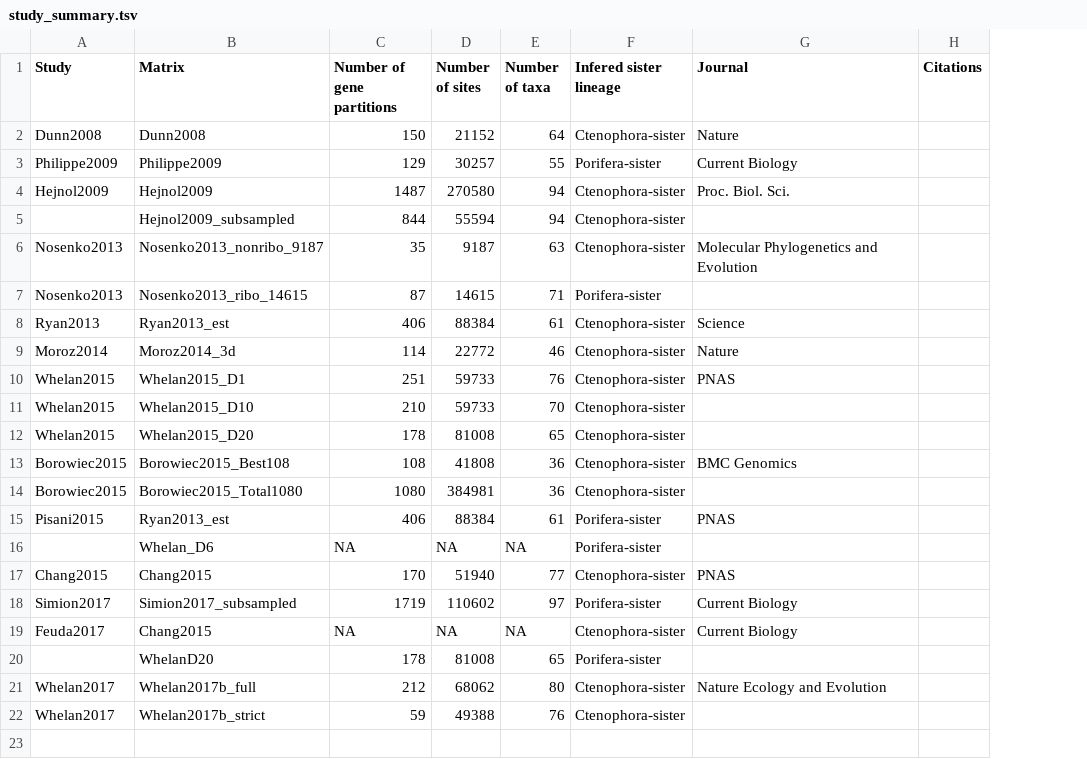
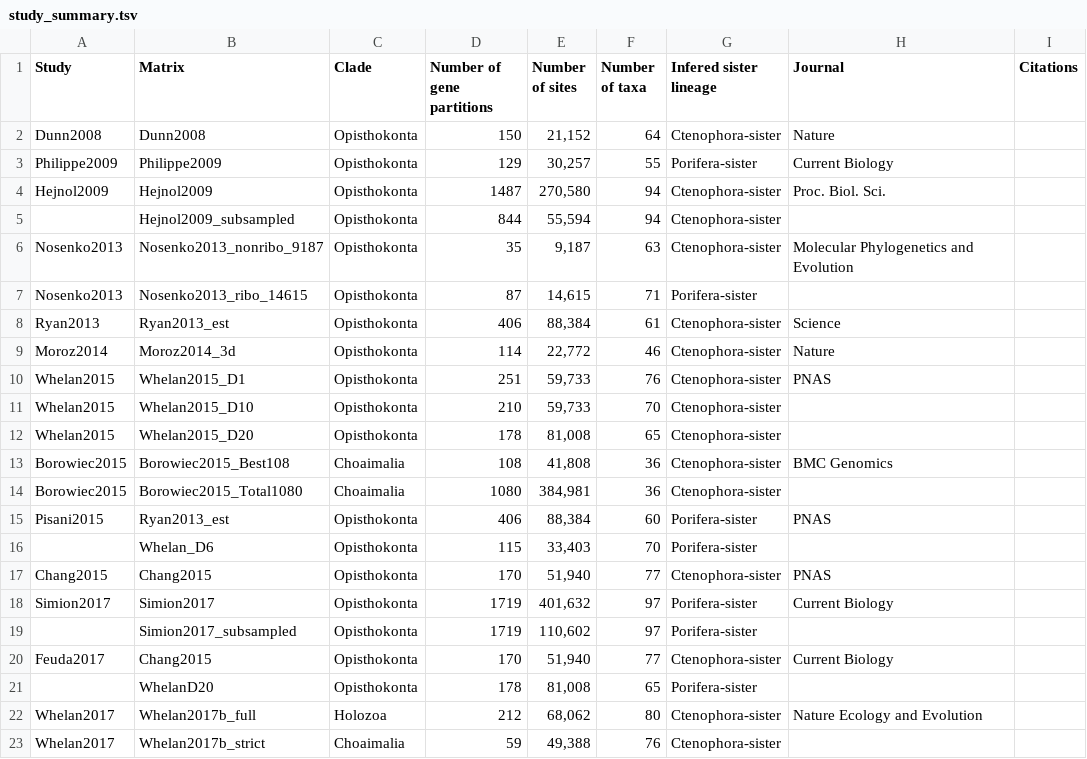
Before and after one commit to dunnlab/animal_tree_root, a TSV file: data_processed/tables/study_summary.tsv, drawn as a sheet; removed rows and columns are numbered as before the commit, all else as after; the diff names each change by its address in the sheet, - before the commit and + after, or states it on an @@ line.

```diff
--- a/data_processed/tables/study_summary.tsv
+++ b/data_processed/tables/study_summary.tsv
+column C (Clade), rows 2-15: Opisthokonta | Opisthokonta | Opisthokonta | Opisthokonta | Opisthokonta | Opisthokonta | Opisthokonta | Opisthokonta | Opisthokonta | Opisthokonta | Opisthokonta | Choaimalia | Choaimalia | Opisthokonta; rows 17-18: Opisthokonta | Opisthokonta; rows 20-23: Opisthokonta | Opisthokonta | Holozoa | Choaimalia
-E2 (Number of sites): 21152
+E2 (Number of sites): 21,152
-E3 (Number of sites): 30257
+E3 (Number of sites): 30,257
-E4 (Number of sites): 270580
+E4 (Number of sites): 270,580
-E5 (Number of sites): 55594
+E5 (Number of sites): 55,594
-E6 (Number of sites): 9187
+E6 (Number of sites): 9,187
-E7 (Number of sites): 14615
+E7 (Number of sites): 14,615
-E8 (Number of sites): 88384
+E8 (Number of sites): 88,384
-E9 (Number of sites): 22772
+E9 (Number of sites): 22,772
-E10:E11 (Number of sites): 59733
+E10:E11 (Number of sites): 59,733
-E12 (Number of sites): 81008
+E12 (Number of sites): 81,008
-E13 (Number of sites): 41808
+E13 (Number of sites): 41,808
-E14 (Number of sites): 384981
+E14 (Number of sites): 384,981
-E15 (Number of sites): 88384
+E15 (Number of sites): 88,384
-F15 (Number of taxa): 61
+F15 (Number of taxa): 60
-row 16:  | Whelan_D6 | NA | NA | NA | Porifera-sister
+row 16:  | Whelan_D6 | Opisthokonta | 115 | 33,403 | 70 | Porifera-sister
-E17 (Number of sites): 51940
+E17 (Number of sites): 51,940
-B18 (Matrix): Simion2017_subsampled
+B18 (Matrix): Simion2017
-E18 (Number of sites): 110602
+E18 (Number of sites): 401,632
+row 19:  | Simion2017_subsampled | Opisthokonta | 1719 | 110,602 | 97 | Porifera-sister
-D20 (Number of gene partitions): NA
+D20 (Number of gene partitions): 170
-E20 (Number of sites): NA
+E20 (Number of sites): 51,940
-F20 (Number of taxa): NA
+F20 (Number of taxa): 77
-E21 (Number of sites): 81008
+E21 (Number of sites): 81,008
-E22 (Number of sites): 68062
+E22 (Number of sites): 68,062
-E23 (Number of sites): 49388
+E23 (Number of sites): 49,388
```
Also changed, not shown: 4 other files.
